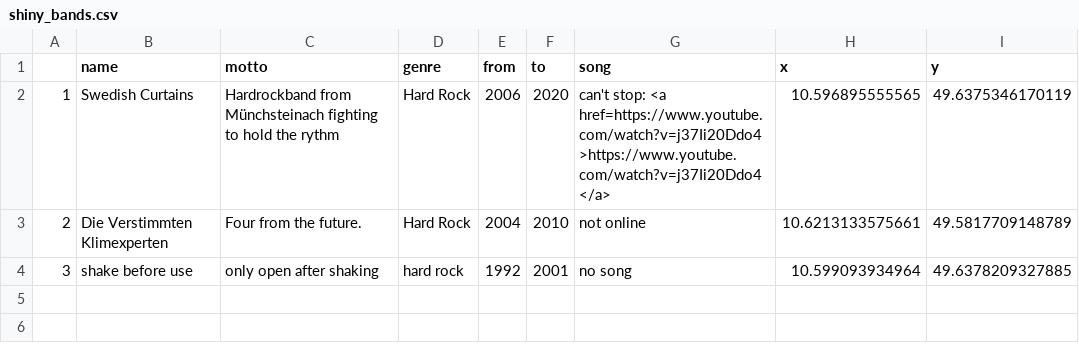
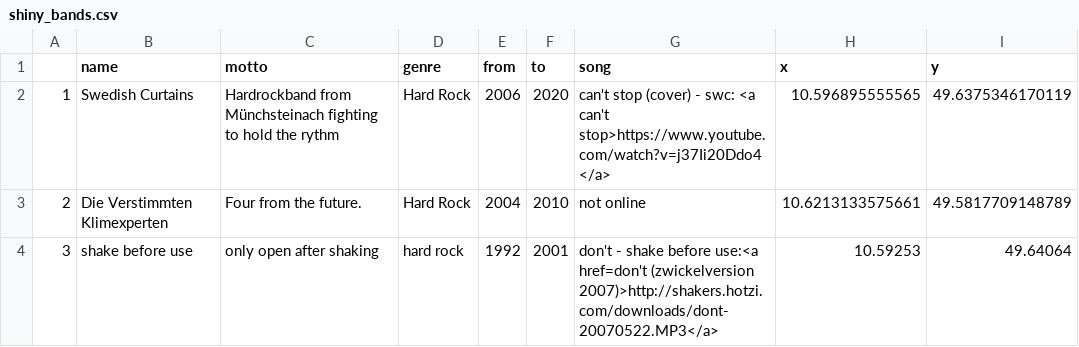
Before and after one commit to przell/frankenrockt, a CSV file: shiny_bands.csv, drawn as a sheet.

Commit message:
commit upd shake before use

```diff
--- a/shiny_bands.csv
+++ b/shiny_bands.csv
@@ -1,4 +1,4 @@
 "","name","motto","genre","from","to","song","x","y"
-"1","Swedish Curtains","Hardrockband from Münchsteinach fighting to hold the rythm","Hard Rock","2006","2020","can't stop: <a href=https://www.youtube.com/watch?v=j37Ii20Ddo4>https://www.youtube.com/watch?v=j37Ii20Ddo4</a>",10.596895555565,49.6375346170119
+"1","Swedish Curtains","Hardrockband from Münchsteinach fighting to hold the rythm","Hard Rock","2006","2020","can't stop (cover) - swc: <a can't stop>https://www.youtube.com/watch?v=j37Ii20Ddo4</a>",10.596895555565,49.6375346170119
 "2","Die Verstimmten Klimexperten","Four from the future.","Hard Rock","2004","2010","not online",10.6213133575661,49.5817709148789
-"3","shake before use","only open after shaking","hard rock","1992","2001","no song",10.599093934964,49.6378209327885
+"3","shake before use","only open after shaking","hard rock","1992","2001","don't - shake before use:<a href=don't (zwickelversion 2007)>http://shakers.hotzi.com/downloads/dont-20070522.MP3</a>",10.59253,49.64064
```
